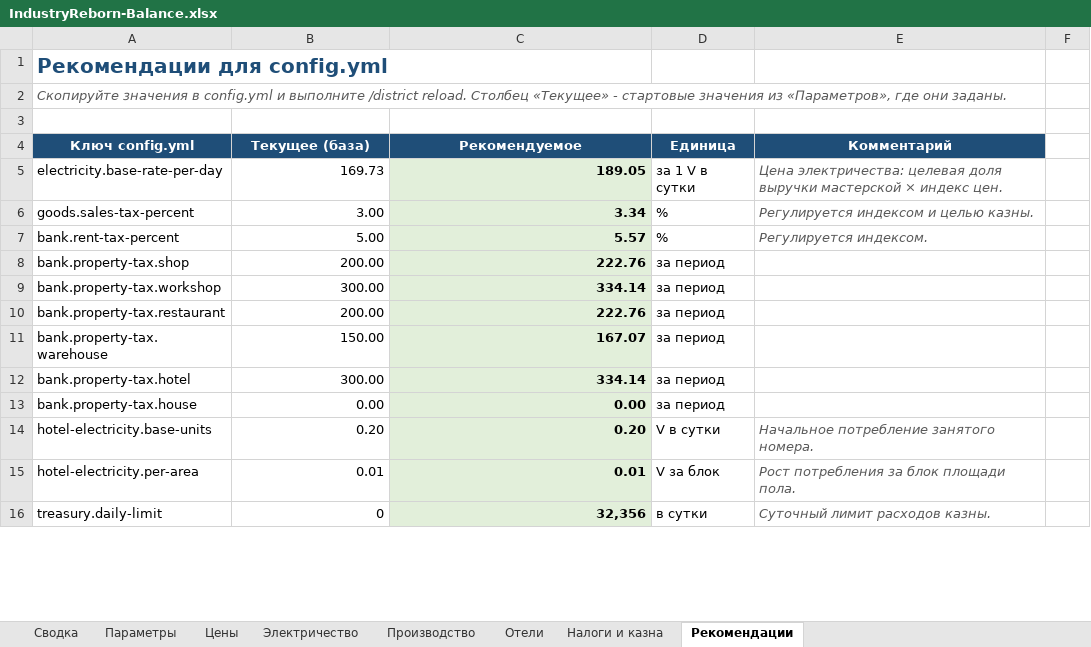
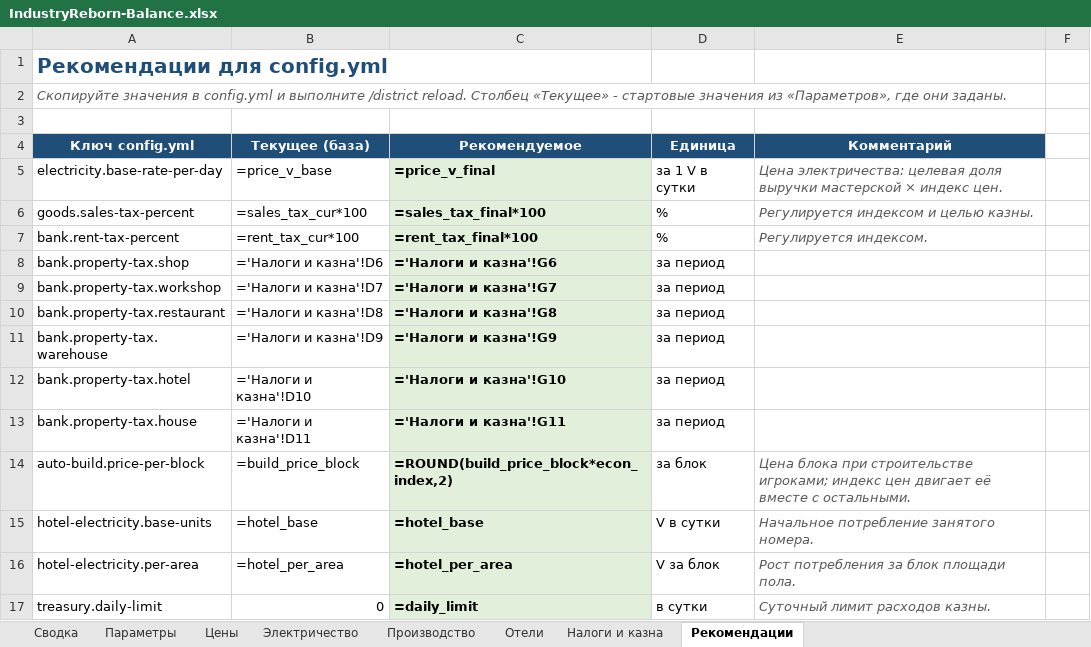
Before and after one commit to ddimavo/buildmaster, an Excel workbook: docs/IndustryReborn-Balance.xlsx, sheet Рекомендации, drawn as a sheet; only a part is shown; values as stored, in another font and other column widths than the file's, no borders; formulas without a stored value are shown as written; conditional formats not drawn; addresses are those after the commit; the diff covers the shown part only; the diff names each change by its address in the sheet, - before the commit and + after, or states it on an @@ line.

```diff
--- a/docs/IndustryReborn-Balance.xlsx (sheet Рекомендации)
+++ b/docs/IndustryReborn-Balance.xlsx (sheet Рекомендации)
-B5 (Текущее (база)): 169.73
+B5 (Текущее (база)): =price_v_base
-C5 (Рекомендуемое): 189.05
+C5 (Рекомендуемое): =price_v_final
-B6 (Текущее (база)): 3.00
+B6 (Текущее (база)): =sales_tax_cur*100
-C6 (Рекомендуемое): 3.34
+C6 (Рекомендуемое): =sales_tax_final*100
-B7 (Текущее (база)): 5.00
+B7 (Текущее (база)): =rent_tax_cur*100
-C7 (Рекомендуемое): 5.57
+C7 (Рекомендуемое): =rent_tax_final*100
-B8 (Текущее (база)): 200.00
+B8 (Текущее (база)): ='Налоги и казна'!D6
-C8 (Рекомендуемое): 222.76
+C8 (Рекомендуемое): ='Налоги и казна'!G6
-B9 (Текущее (база)): 300.00
+B9 (Текущее (база)): ='Налоги и казна'!D7
-C9 (Рекомендуемое): 334.14
+C9 (Рекомендуемое): ='Налоги и казна'!G7
-B10 (Текущее (база)): 200.00
+B10 (Текущее (база)): ='Налоги и казна'!D8
-C10 (Рекомендуемое): 222.76
+C10 (Рекомендуемое): ='Налоги и казна'!G8
-B11 (Текущее (база)): 150.00
+B11 (Текущее (база)): ='Налоги и казна'!D9
-C11 (Рекомендуемое): 167.07
+C11 (Рекомендуемое): ='Налоги и казна'!G9
-B12 (Текущее (база)): 300.00
+B12 (Текущее (база)): ='Налоги и казна'!D10
-C12 (Рекомендуемое): 334.14
+C12 (Рекомендуемое): ='Налоги и казна'!G10
-B13 (Текущее (база)): 0.00
+B13 (Текущее (база)): ='Налоги и казна'!D11
-C13 (Рекомендуемое): 0.00
+C13 (Рекомендуемое): ='Налоги и казна'!G11
+row 14: auto-build.price-per-block | =build_price_block | =ROUND(build_price_block*econ_index,2) | за блок | Цена блока при строительстве игроками; индекс цен двигает её вместе с остальными.
-B15 (Текущее (база)): 0.20
+B15 (Текущее (база)): =hotel_base
-C15 (Рекомендуемое): 0.20
+C15 (Рекомендуемое): =hotel_base
-B16 (Текущее (база)): 0.01
+B16 (Текущее (база)): =hotel_per_area
-C16 (Рекомендуемое): 0.01
+C16 (Рекомендуемое): =hotel_per_area
-C17 (Рекомендуемое): 32,356
+C17 (Рекомендуемое): =daily_limit
```
Also changed, not shown: 12 added rows, 12 removed rows and 5 edited cells elsewhere in this sheet, sheet Производство, sheet Электричество, sheet Налоги и казна, sheet Отели, sheet Сводка, sheet Параметры, charts or pictures, 17 other files.
